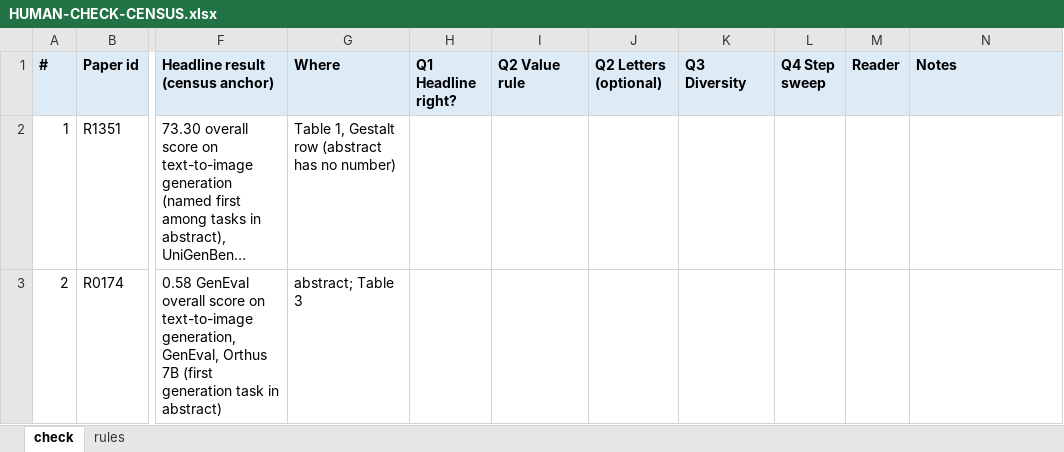
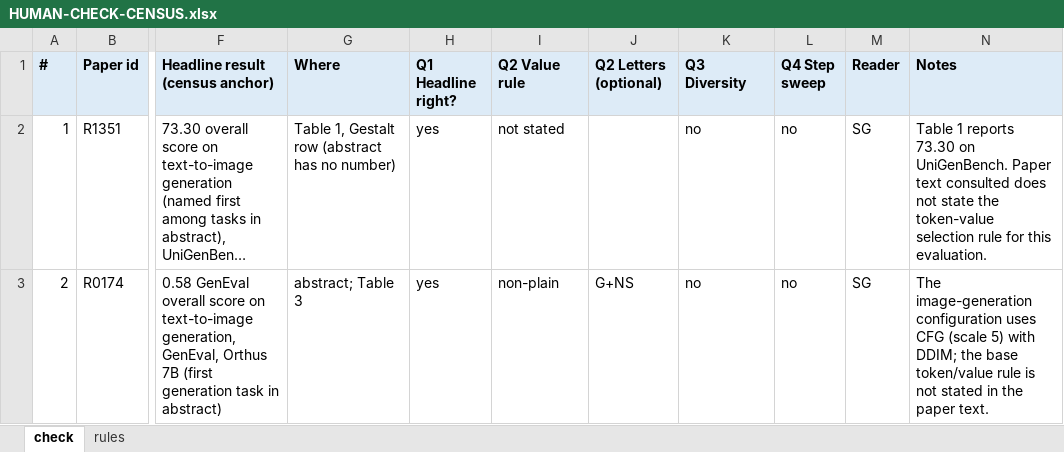
Before and after one commit to shlokDS16/reliability-aware-fusion-unidisc, an Excel workbook: research/HUMAN-CHECK-CENSUS.xlsx, sheet check, drawn as a sheet; only a part is shown, gaps mark what is left out; long unchanged cells end in …; values as stored, in another font and other column widths than the file's, no borders; the diff covers the shown part only; the diff names each change by its address in the sheet, - before the commit and + after, or states it on an @@ line.

```diff
--- a/research/HUMAN-CHECK-CENSUS.xlsx (sheet check)
+++ b/research/HUMAN-CHECK-CENSUS.xlsx (sheet check)
-H2:H3 (Q1 Headline right?): (empty)
+H2:H3 (Q1 Headline right?): yes
-I2 (Q2 Value rule): (empty)
+I2 (Q2 Value rule): not stated
-K2:K3 (Q3 Diversity): (empty)
+K2:K3 (Q3 Diversity): no
-L2:L3 (Q4 Step sweep): (empty)
+L2:L3 (Q4 Step sweep): no
-M2:M3 (Reader): (empty)
+M2:M3 (Reader): SG
-N2 (Notes): (empty)
+N2 (Notes): Table 1 reports 73.30 on UniGenBench. Paper text consulted does not state the token-value selection rule for this evaluation.
-I3 (Q2 Value rule): (empty)
+I3 (Q2 Value rule): non-plain
-J3 (Q2 Letters (optional)): (empty)
+J3 (Q2 Letters (optional)): G+NS
-N3 (Notes): (empty)
+N3 (Notes): The image-generation configuration uses CFG (scale 5) with DDIM; the base token/value rule is not stated in the paper text.
```
Also changed, not shown: 142 edited cells elsewhere in this sheet, research/HUMAN-CHECK-2026-10-21.xlsx, research/HUMAN-CHECK-SCREENING.xlsx, 6 other files.
